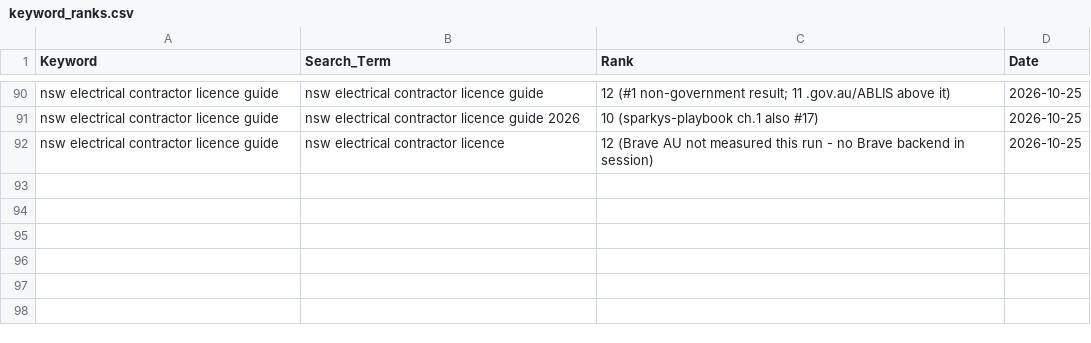
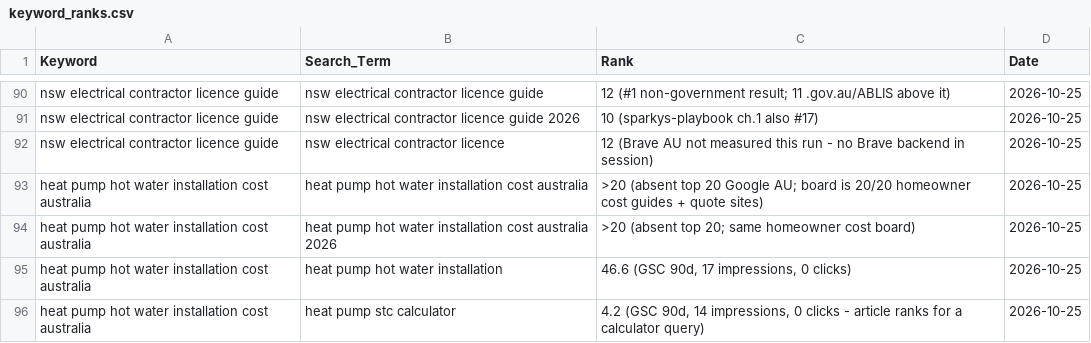
Before and after one commit to Vanders74/tradieautomate, a CSV file: keyword_ranks.csv, drawn as a sheet; only a part is shown, gaps mark what is left out; the diff names each change by its address in the sheet, - before the commit and + after, or states it on an @@ line.

Commit message:
SERP monitor run 29: heat pump hot water installation cost australia (index 11, cycle 6) - absent top 20, homeowner intent mismatch; STC calculator gap at pos 4.2

```diff
--- a/keyword_ranks.csv
+++ b/keyword_ranks.csv
+row 93: heat pump hot water installation cost australia | heat pump hot water installation cost australia | >20 (absent top 20 Google AU; board is 20/20 homeowner cost guides + quote sites) | 2026-10-25
+row 94: heat pump hot water installation cost australia | heat pump hot water installation cost australia 2026 | >20 (absent top 20; same homeowner cost board) | 2026-10-25
+row 95: heat pump hot water installation cost australia | heat pump hot water installation | 46.6 (GSC 90d, 17 impressions, 0 clicks) | 2026-10-25
+row 96: heat pump hot water installation cost australia | heat pump stc calculator | 4.2 (GSC 90d, 14 impressions, 0 clicks - article ranks for a calculator query) | 2026-10-25
```
Also changed, not shown: 2 other files.
